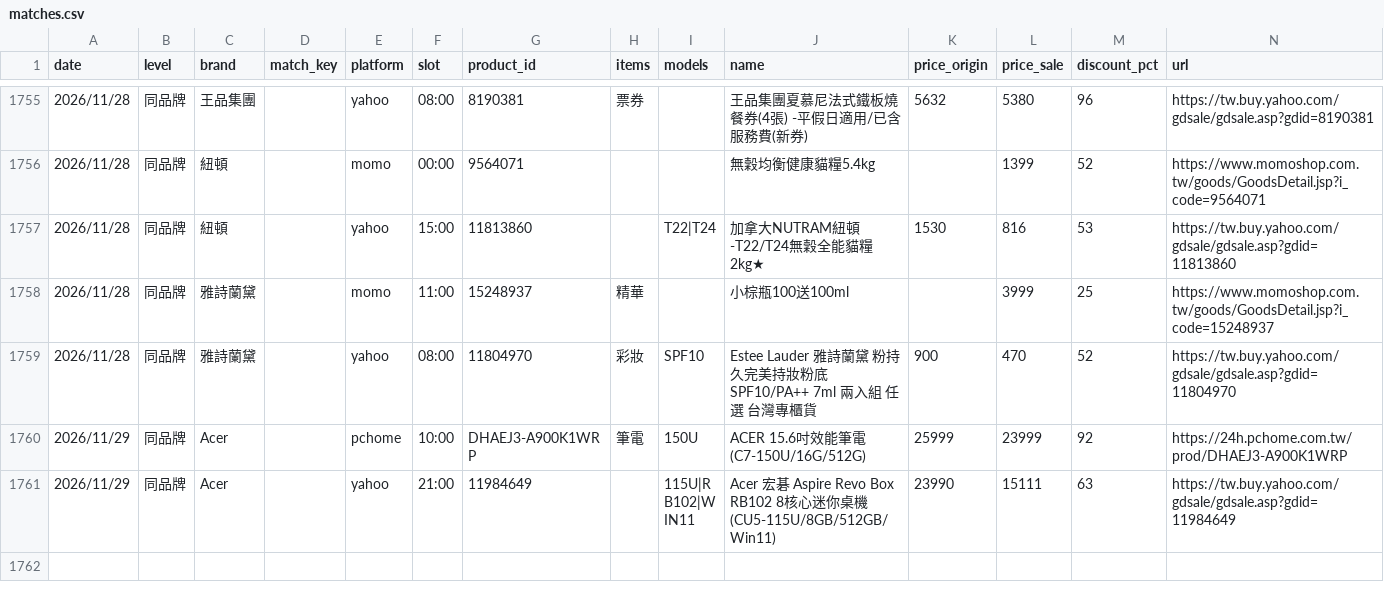
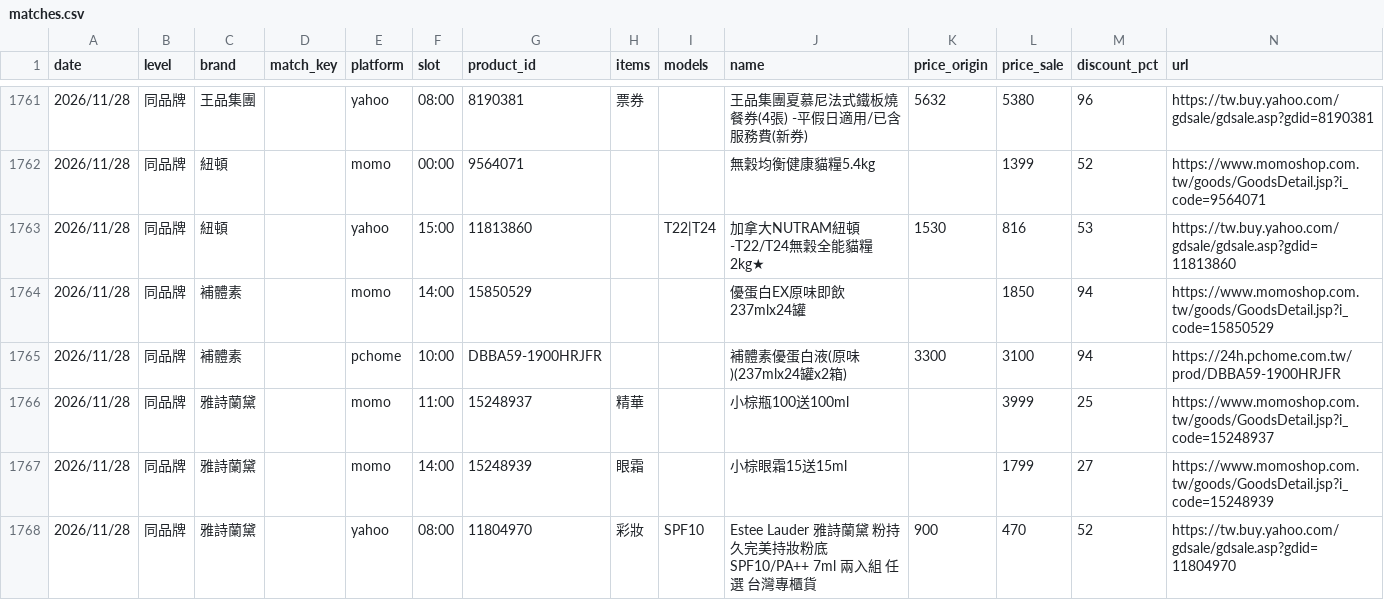
Before and after one commit to jerrycp-lab/momo-sales-monitor, a CSV file: compare/data/matches.csv, drawn as a sheet; only a part is shown, gaps mark what is left out; the shorter side is filled out with more unchanged rows; the diff covers the shown part only.

```diff
--- a/compare/data/matches.csv
+++ b/compare/data/matches.csv
@@ -1757,3 +1763,6 @@
 2026/11/28,同品牌,紐頓,,yahoo,15:00,11813860,,T22|T24,加拿大NUTRAM紐頓-T22/T24無穀全能貓糧2kg★,1530,816,53,https://tw.buy.yahoo.com/gdsale/gdsale.asp?gdid=11813860
+2026/11/28,同品牌,補體素,,momo,14:00,15850529,,,優蛋白EX原味即飲237mlx24罐,,1850,94,https://www.momoshop.com.tw/goods/GoodsDetail.jsp?i_code=15850529
+2026/11/28,同品牌,補體素,,pchome,10:00,DBBA59-1900HRJFR,,,補體素優蛋白液(原味)(237mlx24罐x2箱),3300,3100,94,https://24h.pchome.com.tw/prod/DBBA59-1900HRJFR
 2026/11/28,同品牌,雅詩蘭黛,,momo,11:00,15248937,精華,,小棕瓶100送100ml,,3999,25,https://www.momoshop.com.tw/goods/GoodsDetail.jsp?i_code=15248937
+2026/11/28,同品牌,雅詩蘭黛,,momo,14:00,15248939,眼霜,,小棕眼霜15送15ml,,1799,27,https://www.momoshop.com.tw/goods/GoodsDetail.jsp?i_code=15248939
 2026/11/28,同品牌,雅詩蘭黛,,yahoo,08:00,11804970,彩妝,SPF10,Estee Lauder 雅詩蘭黛 粉持久完美持妝粉底SPF10/PA++ 7ml 兩入組 任選 台灣專櫃貨,900,470,52,https://tw.buy.yahoo.com/gdsale/gdsale.asp?gdid=11804970
```
Also changed, not shown: 9 added rows and 1 removed row elsewhere in this file, compare/data/pchome_results.csv, compare/data/unknown_brands.csv, 1 other file.
